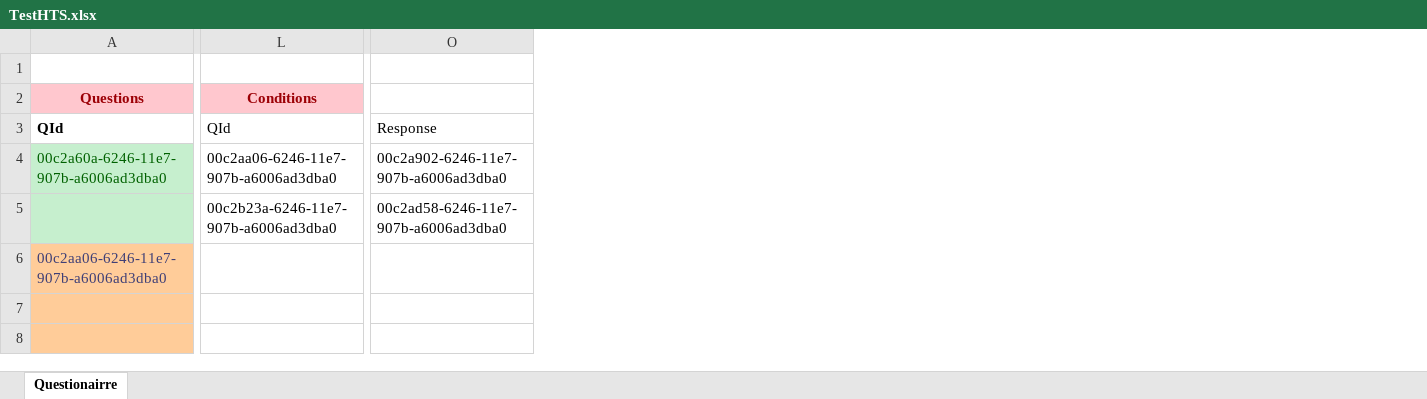
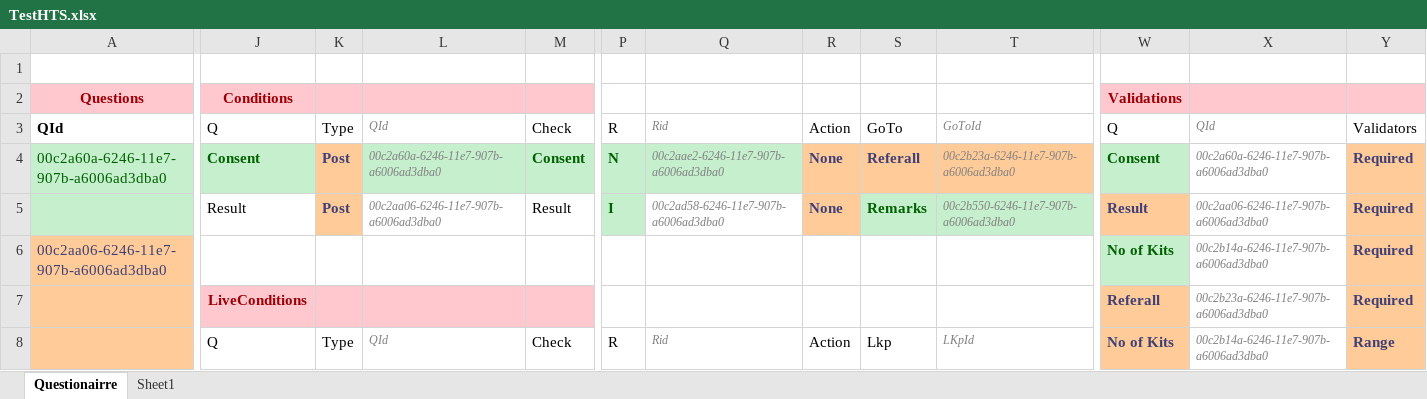
Before and after one commit to palladiumkenya/afyamobile, an Excel workbook: Template/TestHTS.xlsx, sheet Questionairre, drawn as a sheet; only a part is shown, gaps mark what is left out; values as stored, in another font and other column widths than the file's, no borders; table styles not drawn; removed rows and columns are numbered as before the commit, all else as after; the diff covers the shown part only; the diff names each change by its address in the sheet, - before the commit and + after, or states it on an @@ line.

```diff
--- a/Template/TestHTS.xlsx (sheet Questionairre)
+++ b/Template/TestHTS.xlsx (sheet Questionairre)
+sheet tab: Sheet1
+column J, rows 2-8: Conditions | Q | Consent | Result |  | LiveConditions | Q
+column K, rows 3-8: Type | Post | Post |  |  | Type
+column M, rows 3-8: Check | Consent | Result |  |  | Check
-column O, rows 3-5: Response | 00c2a902-6246-11e7-907b-a6006ad3dba0 | 00c2ad58-6246-11e7-907b-a6006ad3dba0
+column P, rows 3-8: R | N | I |  |  | R
+column Q, rows 3-8: Rid | 00c2aae2-6246-11e7-907b-a6006ad3dba0 | 00c2ad58-6246-11e7-907b-a6006ad3dba0 |  |  | Rid
+column R, rows 3-8: Action | None | None |  |  | Action
+column S, rows 3-8: GoTo | Referall | Remarks |  |  | Lkp
+column T, rows 3-8: GoToId | 00c2b23a-6246-11e7-907b-a6006ad3dba0 | 00c2b550-6246-11e7-907b-a6006ad3dba0 |  |  | LKpId
+column W, rows 2-8: Validations | Q | Consent | Result | No of Kits | Referall | No of Kits
+column X, rows 3-8: QId | 00c2a60a-6246-11e7-907b-a6006ad3dba0 | 00c2aa06-6246-11e7-907b-a6006ad3dba0 | 00c2b14a-6246-11e7-907b-a6006ad3dba0 | 00c2b23a-6246-11e7-907b-a6006ad3dba0 | 00c2b14a-6246-11e7-907b-a6006ad3dba0
+column Y, rows 3-8: Validators | Required | Required | Required | Required | Range
-L2: Conditions
+L2: (empty)
@@ L3:L5 italic: off → on, text colour: black → #7F7F7F, text size: smaller @@
-L4: 00c2aa06-6246-11e7-907b-a6006ad3dba0
+L4: 00c2a60a-6246-11e7-907b-a6006ad3dba0
-L4 fill: none
+L4 fill: #C6EFCE
-L5: 00c2b23a-6246-11e7-907b-a6006ad3dba0
+L5: 00c2aa06-6246-11e7-907b-a6006ad3dba0
-L7 fill: none
+L7 fill: #FFC7CE
-L8: (empty)
+L8: QId
```
Also changed, not shown: 2 added rows, 10 added columns, 2 removed columns, 12 edited cells and cell formats elsewhere in this sheet.
